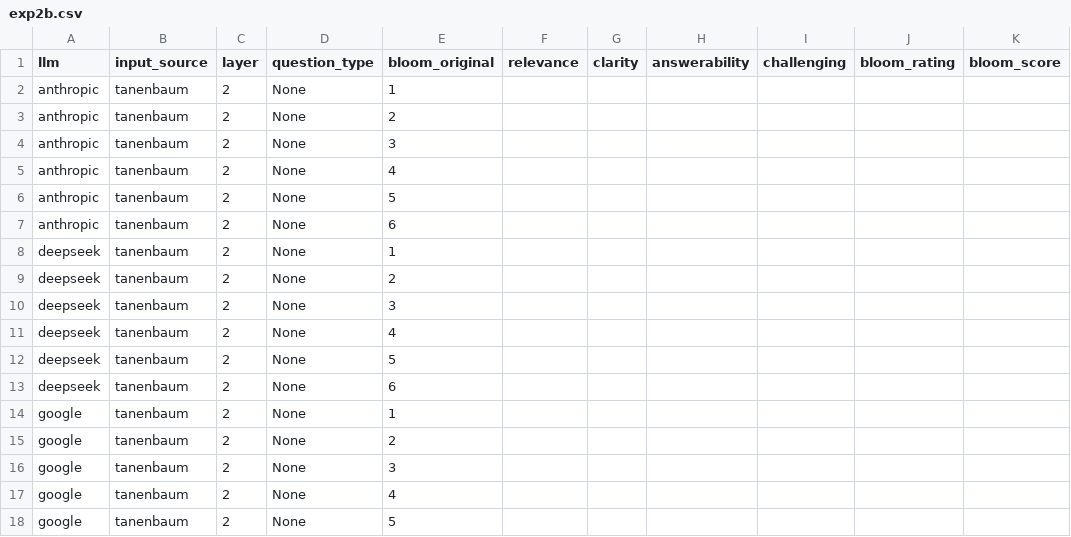
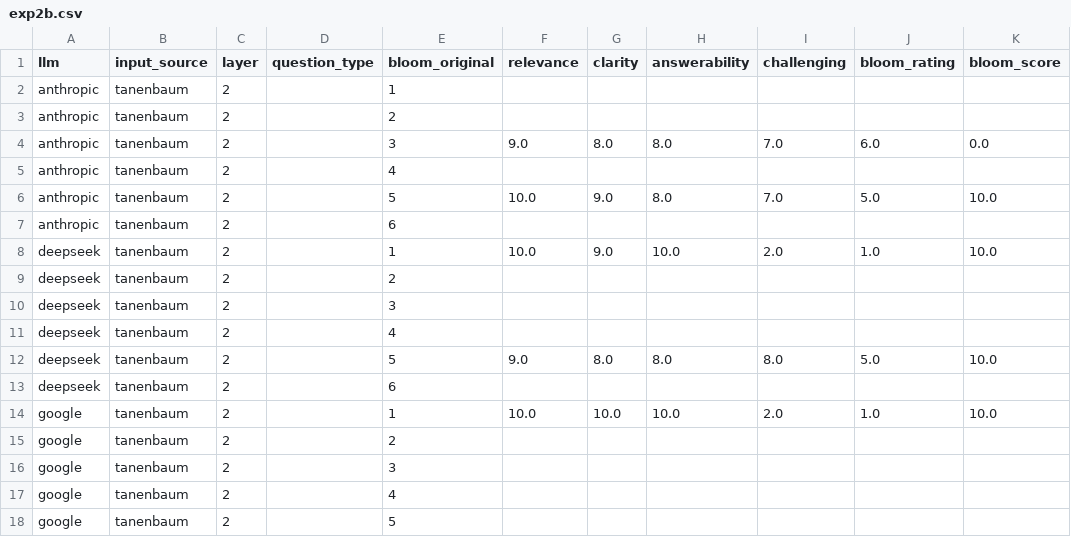
Before and after one commit to mgrube753/bachelor-thesis, a CSV file: 20_experiments/60_eval/csv_files/auto/exp2b.csv, drawn as a sheet; only a part is shown; the diff covers the shown part only.

Commit message:
- Updated exp2a.csv, exp2b.csv, and exp2c.csv via llm-based evaluation, expert-based still missing - Added new multiple choice and open-ended questions for DeepSeek in the experiment samples. - Improved evaluation markdowns for prompting - new truncation check on also the question files showing minor token exceeding for some questions - minor thesis change

```diff
--- a/20_experiments/60_eval/csv_files/auto/exp2b.csv
+++ b/20_experiments/60_eval/csv_files/auto/exp2b.csv
@@ -1,18 +1,18 @@
 llm,input_source,layer,question_type,bloom_original,relevance,clarity,answerability,challenging,bloom_rating,bloom_score
-anthropic,tanenbaum,2,None,1,,,,,,
-anthropic,tanenbaum,2,None,2,,,,,,
-anthropic,tanenbaum,2,None,3,,,,,,
-anthropic,tanenbaum,2,None,4,,,,,,
-anthropic,tanenbaum,2,None,5,,,,,,
-anthropic,tanenbaum,2,None,6,,,,,,
-deepseek,tanenbaum,2,None,1,,,,,,
-deepseek,tanenbaum,2,None,2,,,,,,
-deepseek,tanenbaum,2,None,3,,,,,,
-deepseek,tanenbaum,2,None,4,,,,,,
-deepseek,tanenbaum,2,None,5,,,,,,
-deepseek,tanenbaum,2,None,6,,,,,,
-google,tanenbaum,2,None,1,,,,,,
-google,tanenbaum,2,None,2,,,,,,
-google,tanenbaum,2,None,3,,,,,,
-google,tanenbaum,2,None,4,,,,,,
-google,tanenbaum,2,None,5,,,,,,
+anthropic,tanenbaum,2,,1,,,,,,
+anthropic,tanenbaum,2,,2,,,,,,
+anthropic,tanenbaum,2,,3,9.0,8.0,8.0,7.0,6.0,0.0
+anthropic,tanenbaum,2,,4,,,,,,
+anthropic,tanenbaum,2,,5,10.0,9.0,8.0,7.0,5.0,10.0
+anthropic,tanenbaum,2,,6,,,,,,
+deepseek,tanenbaum,2,,1,10.0,9.0,10.0,2.0,1.0,10.0
+deepseek,tanenbaum,2,,2,,,,,,
+deepseek,tanenbaum,2,,3,,,,,,
+deepseek,tanenbaum,2,,4,,,,,,
+deepseek,tanenbaum,2,,5,9.0,8.0,8.0,8.0,5.0,10.0
+deepseek,tanenbaum,2,,6,,,,,,
+google,tanenbaum,2,,1,10.0,10.0,10.0,2.0,1.0,10.0
+google,tanenbaum,2,,2,,,,,,
+google,tanenbaum,2,,3,,,,,,
+google,tanenbaum,2,,4,,,,,,
+google,tanenbaum,2,,5,,,,,,
```
Also changed, not shown: 25 edited cells elsewhere in this file, 20_experiments/60_eval/csv_files/auto/exp1a.csv, 20_experiments/60_eval/csv_files/auto/exp1b.csv, 20 other files.
